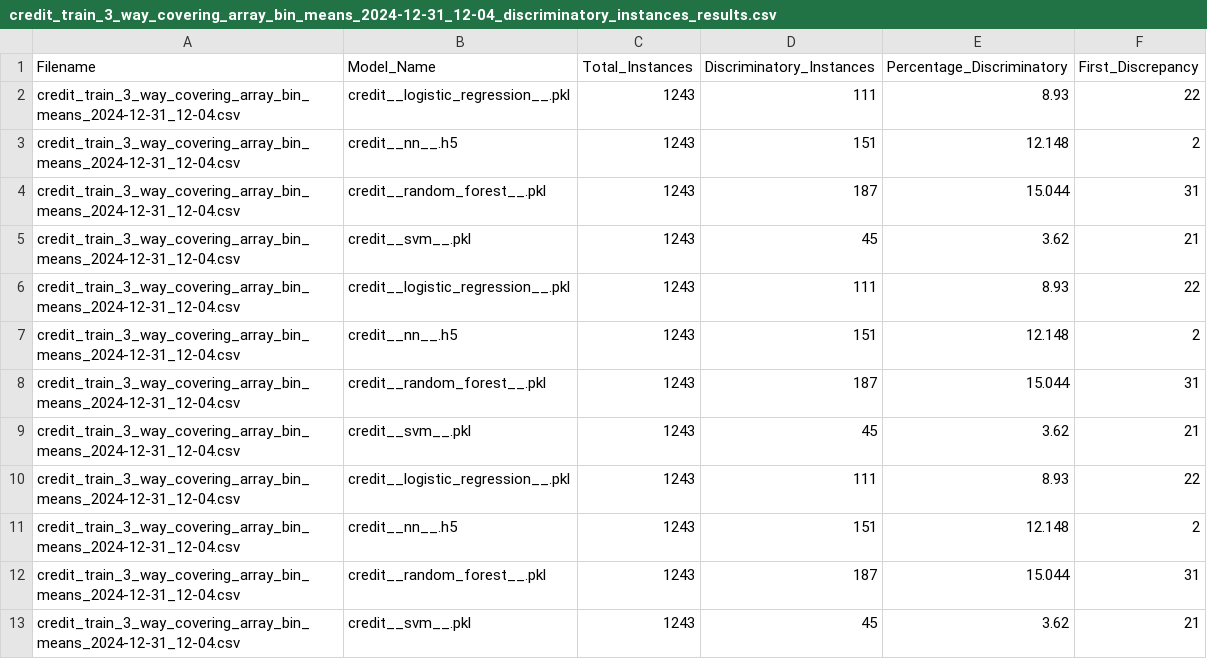
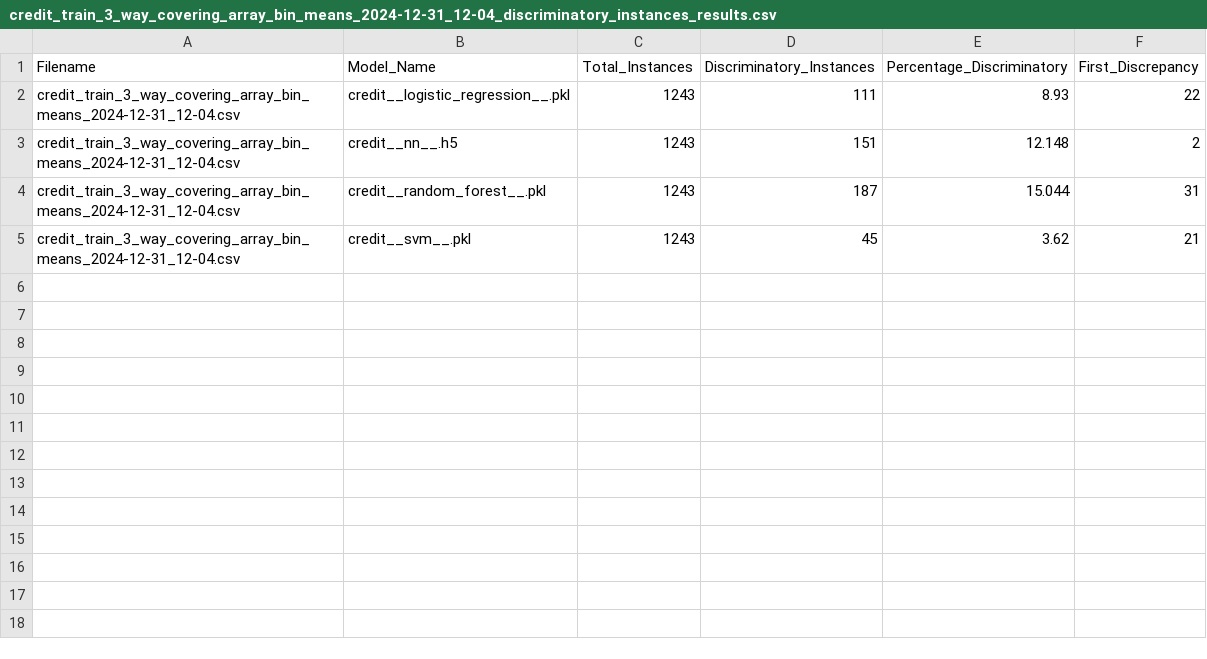
Before and after one commit to ajdahal/Fairness_Testing_VAE, a CSV file: credit/results/credit_train_3_way_covering_array_bin_means_2024-12-31_12-04_discriminatory_instances_results.csv, drawn as a sheet; the diff names each change by its address in the sheet, - before the commit and + after, or states it on an @@ line.

```diff
--- a/credit/results/credit_train_3_way_covering_array_bin_means_2024-12-31_12-04_discriminatory_instances_results.csv
+++ b/credit/results/credit_train_3_way_covering_array_bin_means_2024-12-31_12-04_discriminatory_instances_results.csv
-row 6: credit_train_3_way_covering_array_bin_means_2024-12-31_12-04.csv | credit__logistic_regression__.pkl | 1243 | 111 | 8.93 | 22
-row 7: credit_train_3_way_covering_array_bin_means_2024-12-31_12-04.csv | credit__nn__.h5 | 1243 | 151 | 12.148 | 2
-row 8: credit_train_3_way_covering_array_bin_means_2024-12-31_12-04.csv | credit__random_forest__.pkl | 1243 | 187 | 15.044 | 31
-row 9: credit_train_3_way_covering_array_bin_means_2024-12-31_12-04.csv | credit__svm__.pkl | 1243 | 45 | 3.62 | 21
-row 10: credit_train_3_way_covering_array_bin_means_2024-12-31_12-04.csv | credit__logistic_regression__.pkl | 1243 | 111 | 8.93 | 22
-row 11: credit_train_3_way_covering_array_bin_means_2024-12-31_12-04.csv | credit__nn__.h5 | 1243 | 151 | 12.148 | 2
-row 12: credit_train_3_way_covering_array_bin_means_2024-12-31_12-04.csv | credit__random_forest__.pkl | 1243 | 187 | 15.044 | 31
-row 13: credit_train_3_way_covering_array_bin_means_2024-12-31_12-04.csv | credit__svm__.pkl | 1243 | 45 | 3.62 | 21
```
Also changed, not shown: adult/results/adult_train_3_way_covering_array_bin_means_2024-12-31_11-56_discriminatory_instances_results.csv, adult/results/adult_train_4_way_covering_array_bin_means_2024-12-31_11-56_discriminatory_instances_results.csv, 3 other files.
